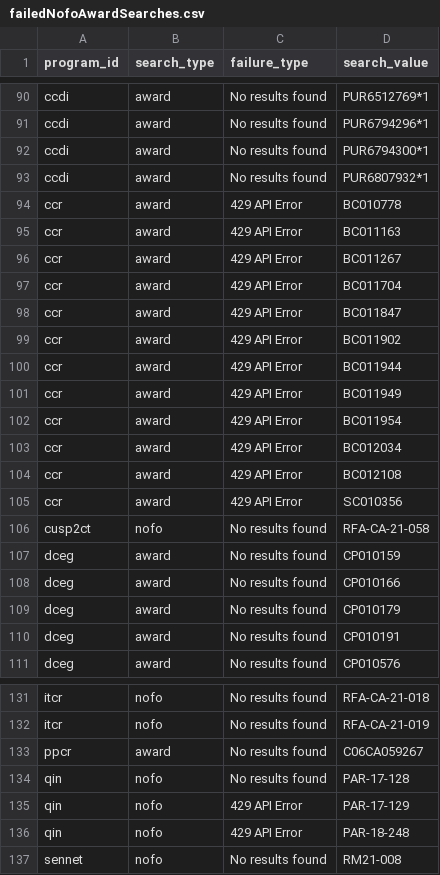
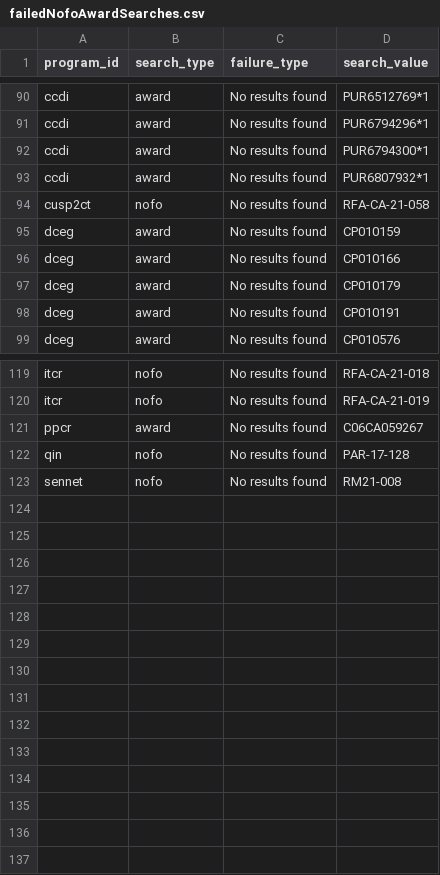
Before and after one commit to CBIIT/INS-Data, a CSV file: reports/2026-01-30/gathered-2026-02-17/failedNofoAwardSearches.csv, drawn as a sheet; only a part is shown, gaps mark what is left out; the diff names each change by its address in the sheet, - before the commit and + after, or states it on an @@ line.

Commit message:
INS-1536: Add intermed and output program data
- Includes programs, projects, grants, and publication files
- Includes gathering reports and data validation xlsx

```diff
--- a/reports/2026-01-30/gathered-2026-02-17/failedNofoAwardSearches.csv
+++ b/reports/2026-01-30/gathered-2026-02-17/failedNofoAwardSearches.csv
-row 94: ccr | award | 429 API Error | BC010778
-row 95: ccr | award | 429 API Error | BC011163
-row 96: ccr | award | 429 API Error | BC011267
-row 97: ccr | award | 429 API Error | BC011704
-row 98: ccr | award | 429 API Error | BC011847
-row 99: ccr | award | 429 API Error | BC011902
-row 100: ccr | award | 429 API Error | BC011944
-row 101: ccr | award | 429 API Error | BC011949
-row 102: ccr | award | 429 API Error | BC011954
-row 103: ccr | award | 429 API Error | BC012034
-row 104: ccr | award | 429 API Error | BC012108
-row 105: ccr | award | 429 API Error | SC010356
-row 135: qin | nofo | 429 API Error | PAR-17-129
-row 136: qin | nofo | 429 API Error | PAR-18-248
```
Also changed, not shown: reports/2026-01-30/gathered-2026-02-17/grantsStatsByProgram.csv, 10 other files.
